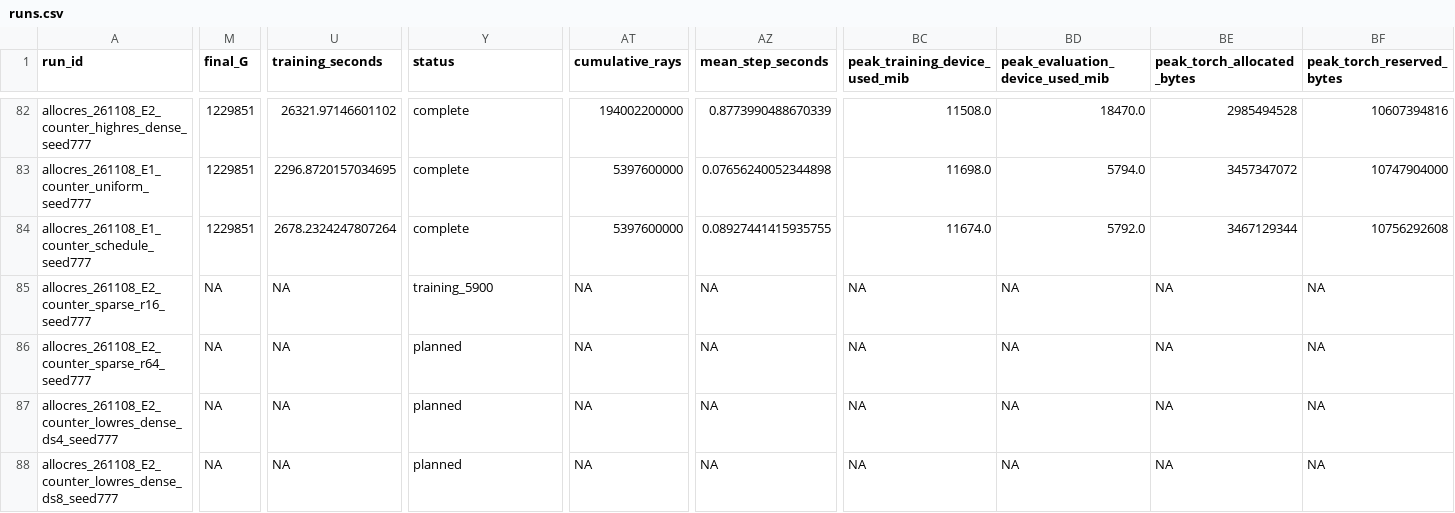
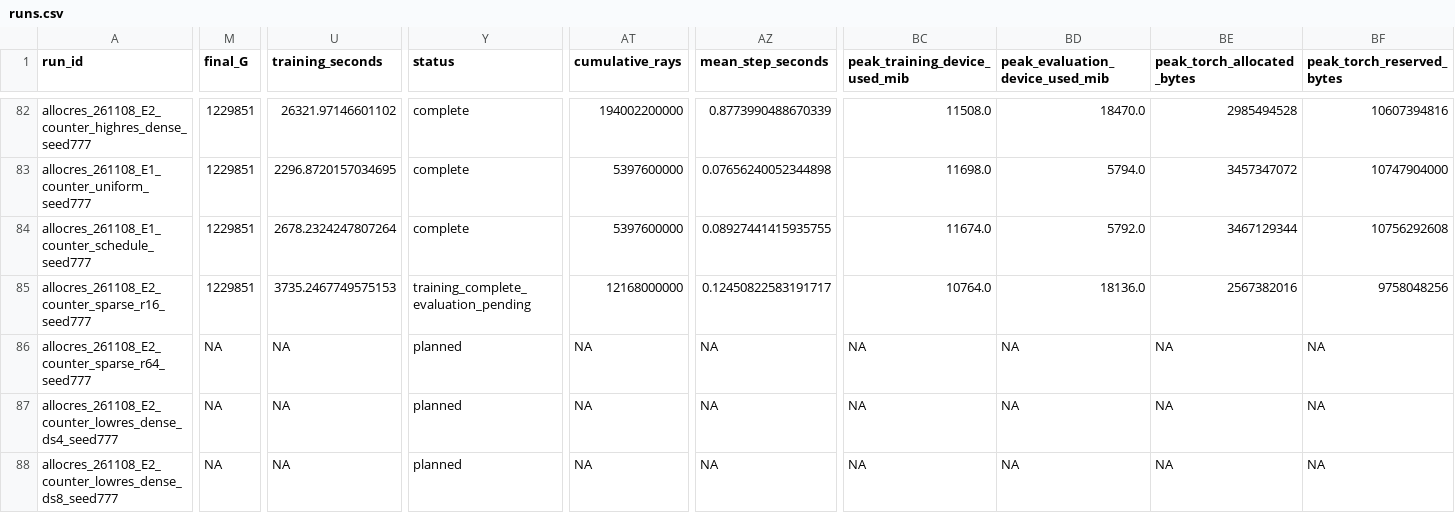
Before and after one commit to usnij/Research_repo, a CSV file: report/cvpr2027/runs.csv, drawn as a sheet; only a part is shown, gaps mark what is left out; the diff names each change by its address in the sheet, - before the commit and + after, or states it on an @@ line.

```diff
--- a/report/cvpr2027/runs.csv
+++ b/report/cvpr2027/runs.csv
-M85 (final_G): NA
+M85 (final_G): 1229851
-U85 (training_seconds): NA
+U85 (training_seconds): 3735.2467749575153
-Y85 (status): training_5900
+Y85 (status): training_complete_evaluation_pending
-AT85 (cumulative_rays): NA
+AT85 (cumulative_rays): 12168000000
-AZ85 (mean_step_seconds): NA
+AZ85 (mean_step_seconds): 0.12450822583191717
-BC85 (peak_training_device_used_mib): NA
+BC85 (peak_training_device_used_mib): 10764.0
-BD85 (peak_evaluation_device_used_mib): NA
+BD85 (peak_evaluation_device_used_mib): 18136.0
-BE85 (peak_torch_allocated_bytes): NA
+BE85 (peak_torch_allocated_bytes): 2567382016
-BF85 (peak_torch_reserved_bytes): NA
+BF85 (peak_torch_reserved_bytes): 9758048256
```
Also changed, not shown: report/cvpr2027/curves.csv, 2 other files.
